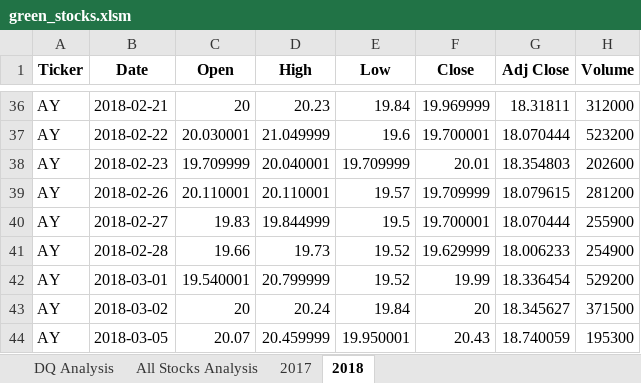
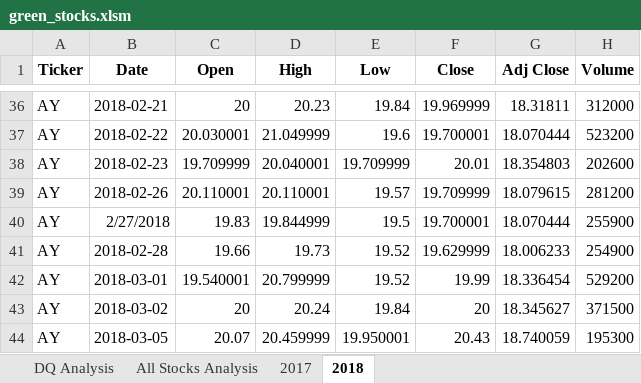
Before and after one commit to iFan13/stock-analysis, an Excel workbook: green_stocks.xlsm, sheet 2018, drawn as a sheet; only a part is shown, gaps mark what is left out; values as stored, in another font and other column widths than the file's, no borders; the diff names each change by its address in the sheet, - before the commit and + after, or states it on an @@ line.

```diff
--- a/green_stocks.xlsm (sheet 2018)
+++ b/green_stocks.xlsm (sheet 2018)
-B40 (Date): 2018-02-27
+B40 (Date): 2/27/2018
```
Also changed, not shown: sheet All Stocks Analysis, sheet DQ Analysis.
